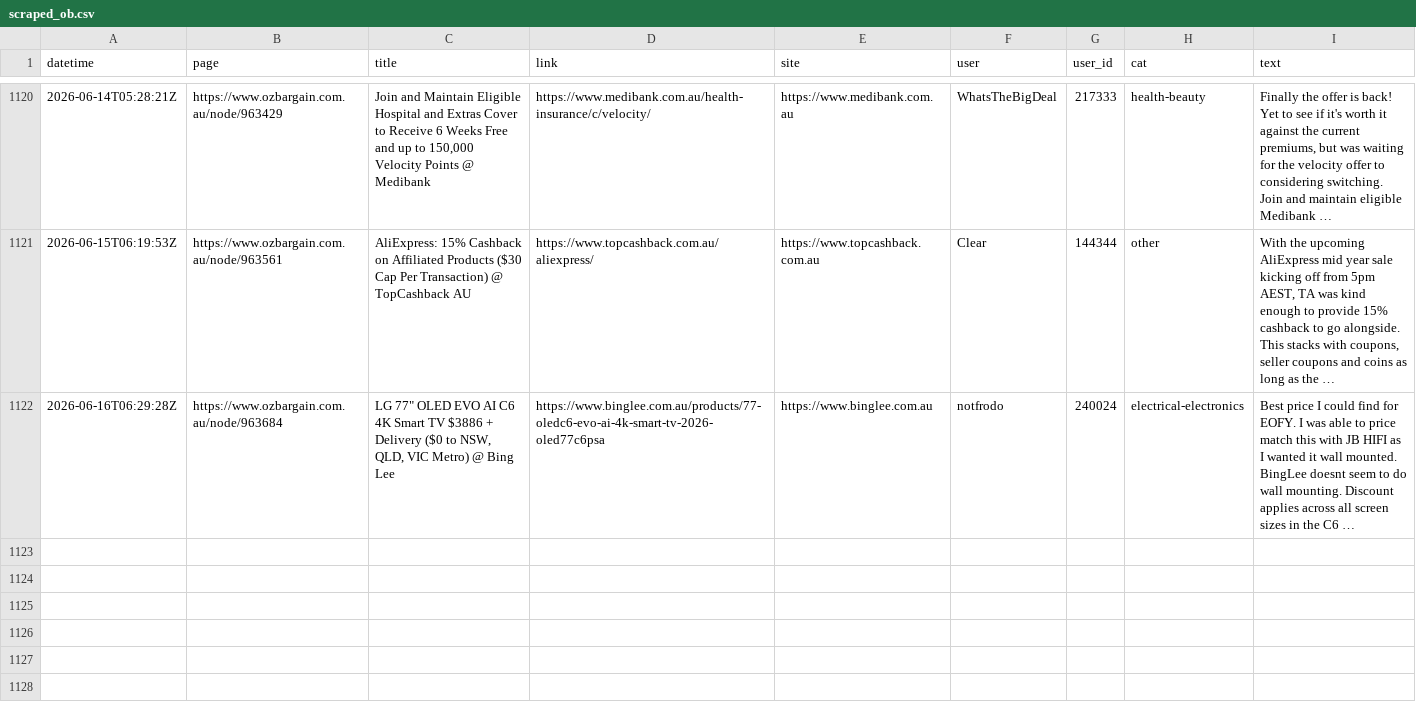
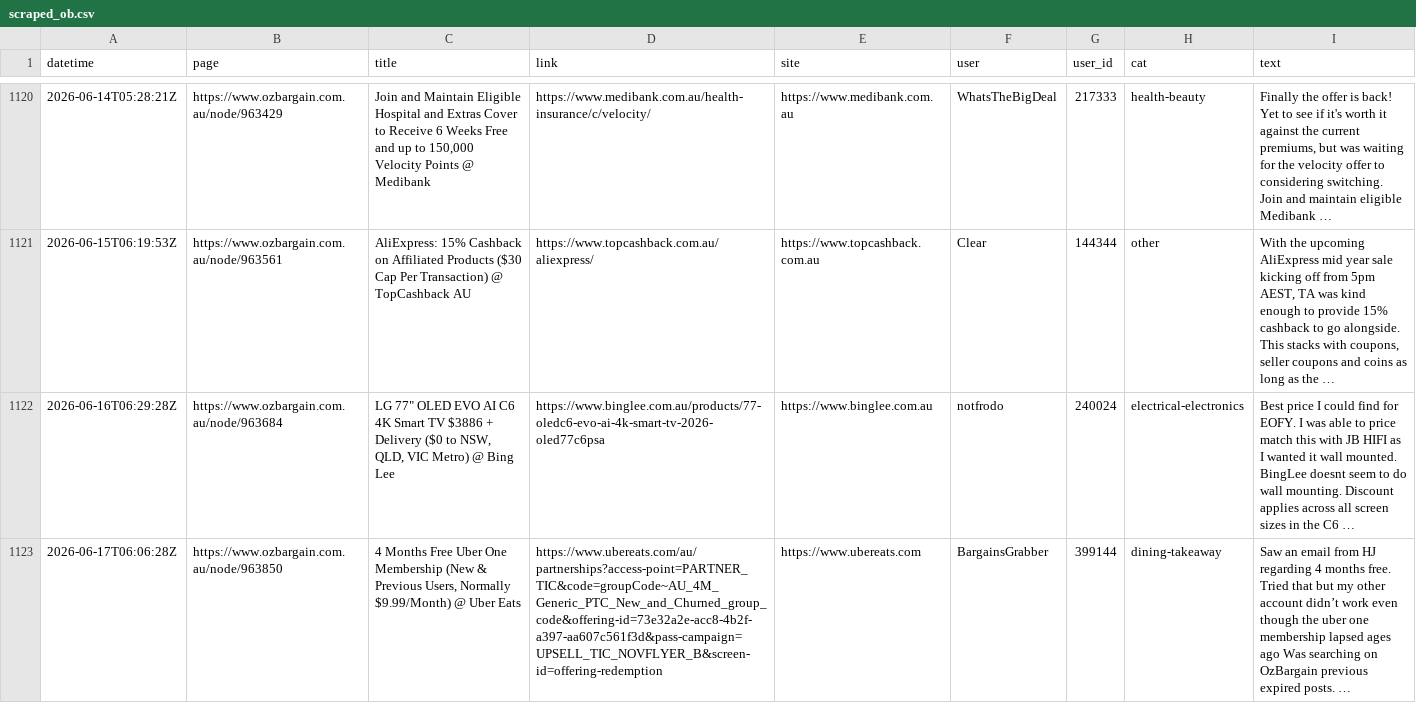
Before and after one commit to nwbort/car-loans, a CSV file: data/scraped_ob.csv, drawn as a sheet; only a part is shown, gaps mark what is left out; the diff names each change by its address in the sheet, - before the commit and + after, or states it on an @@ line.

Commit message:
refreshing data

```diff
--- a/data/scraped_ob.csv
+++ b/data/scraped_ob.csv
+row 1123: 2026-06-17T06:06:28Z | https://www.ozbargain.com.au/node/963850 | 4 Months Free Uber One Membership (New & Previous Users, Normally $9.99/Month) @ Uber Eats | https://www.ubereats.com/au/partnerships?access-point=PARTNER_TIC&code=groupCode~AU_4M_Generic_PTC_New_and_Churned_group_code&offering-id=73e32a2e-acc8-4b2f-a397-aa607c561f3d&pass-campaign=UPSELL_TIC_NOVFLYER_B&screen-id=offering-redemption | https://www.ubereats.com | BargainsGrabber | 399144 | dining-takeaway | Saw an email from HJ regarding 4 months free. Tried that but my other account didn’t work even though the uber one membership lapsed ages ago Was searching on OzBargain previous expired posts. …
```
Also changed, not shown: 11 other files.
